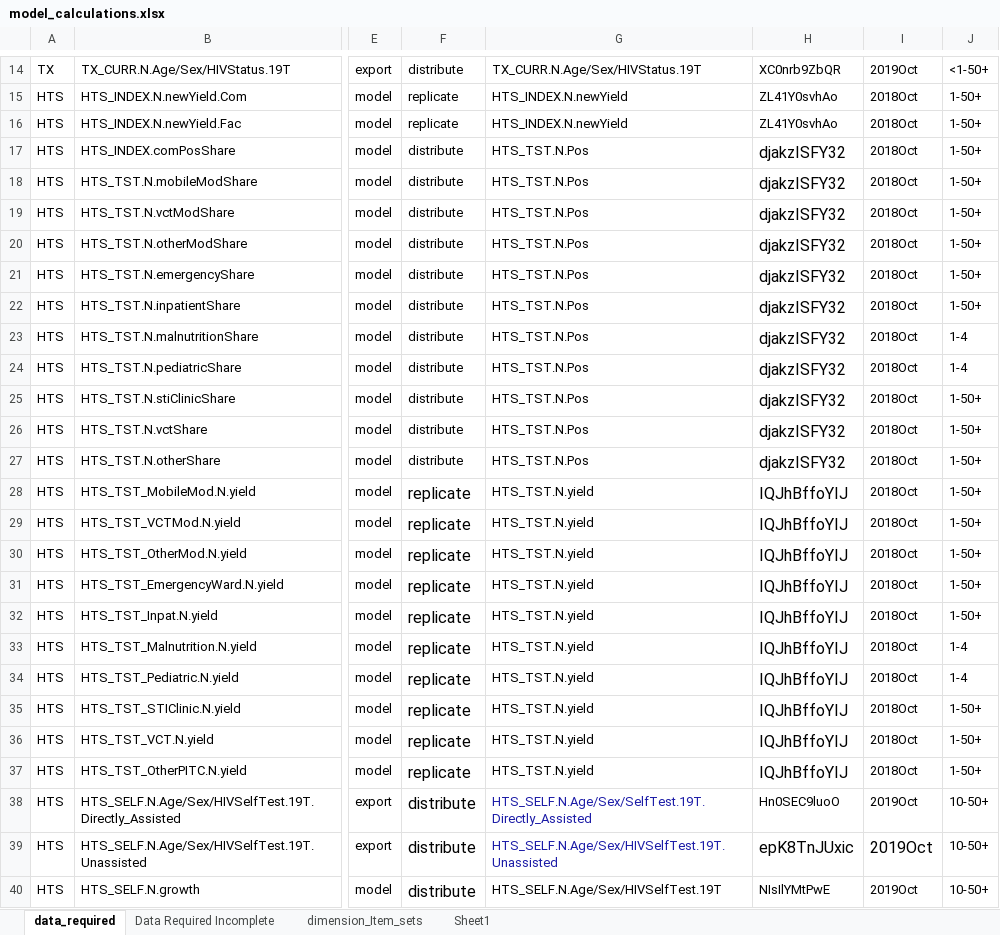
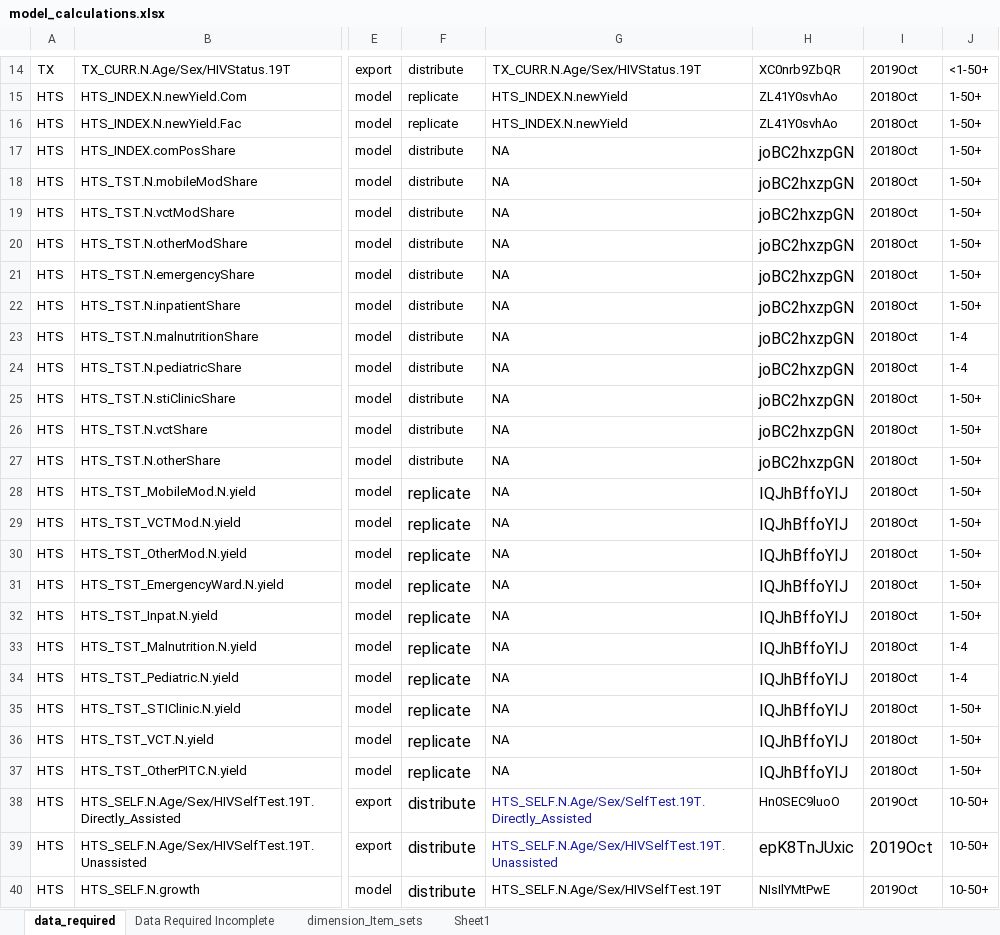
Before and after one commit to pepfar-datim/data-pack-commons, an Excel workbook: data-raw/model_calculations/model_calculations.xlsx, sheet data_required, drawn as a sheet; only a part is shown, gaps mark what is left out; values as stored, in another font and other column widths than the file's, no borders; the diff names each change by its address in the sheet, - before the commit and + after, or states it on an @@ line.

Commit message:
data_required HTS_TST_POS indicator uid update

```diff
--- a/data-raw/model_calculations/model_calculations.xlsx (sheet data_required)
+++ b/data-raw/model_calculations/model_calculations.xlsx (sheet data_required)
-G17:G27: HTS_TST.N.Pos
+G17:G27: NA
-H17:H27: djakzISFY32
+H17:H27: joBC2hxzpGN
-G28:G37: HTS_TST.N.yield
+G28:G37: NA
```
Also changed, not shown: 1 other file.
